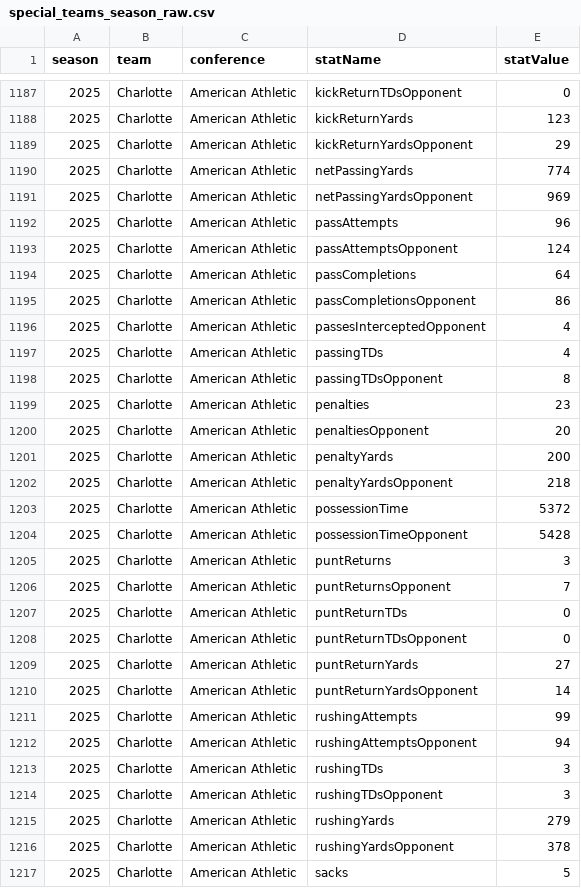
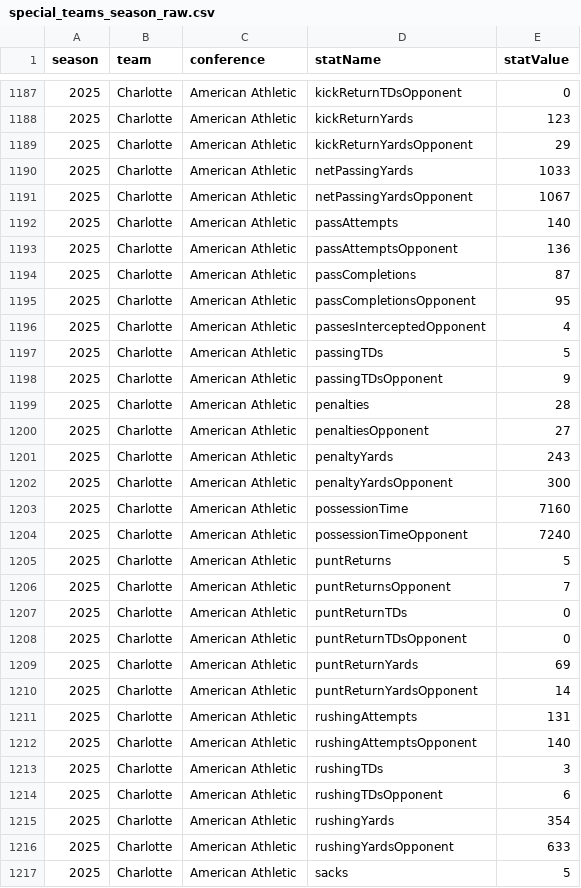
Before and after one commit to Clownworldenjoyer76/cfb_for_mat, a CSV file: special_teams_season_raw.csv, drawn as a sheet; only a part is shown, gaps mark what is left out; the diff covers the shown part only.

```diff
--- a/special_teams_season_raw.csv
+++ b/special_teams_season_raw.csv
@@ -1189,18 +1189,18 @@ season,team,conference,statName,statValue
 2025,Charlotte,American Athletic,kickReturnYardsOpponent,29
-2025,Charlotte,American Athletic,netPassingYards,774
-2025,Charlotte,American Athletic,netPassingYardsOpponent,969
-2025,Charlotte,American Athletic,passAttempts,96
-2025,Charlotte,American Athletic,passAttemptsOpponent,124
-2025,Charlotte,American Athletic,passCompletions,64
-2025,Charlotte,American Athletic,passCompletionsOpponent,86
+2025,Charlotte,American Athletic,netPassingYards,1033
+2025,Charlotte,American Athletic,netPassingYardsOpponent,1067
+2025,Charlotte,American Athletic,passAttempts,140
+2025,Charlotte,American Athletic,passAttemptsOpponent,136
+2025,Charlotte,American Athletic,passCompletions,87
+2025,Charlotte,American Athletic,passCompletionsOpponent,95
 2025,Charlotte,American Athletic,passesInterceptedOpponent,4
-2025,Charlotte,American Athletic,passingTDs,4
-2025,Charlotte,American Athletic,passingTDsOpponent,8
-2025,Charlotte,American Athletic,penalties,23
-2025,Charlotte,American Athletic,penaltiesOpponent,20
-2025,Charlotte,American Athletic,penaltyYards,200
-2025,Charlotte,American Athletic,penaltyYardsOpponent,218
-2025,Charlotte,American Athletic,possessionTime,5372
-2025,Charlotte,American Athletic,possessionTimeOpponent,5428
-2025,Charlotte,American Athletic,puntReturns,3
+2025,Charlotte,American Athletic,passingTDs,5
+2025,Charlotte,American Athletic,passingTDsOpponent,9
+2025,Charlotte,American Athletic,penalties,28
+2025,Charlotte,American Athletic,penaltiesOpponent,27
+2025,Charlotte,American Athletic,penaltyYards,243
+2025,Charlotte,American Athletic,penaltyYardsOpponent,300
+2025,Charlotte,American Athletic,possessionTime,7160
+2025,Charlotte,American Athletic,possessionTimeOpponent,7240
+2025,Charlotte,American Athletic,puntReturns,5
 2025,Charlotte,American Athletic,puntReturnsOpponent,7
@@ -1208,10 +1208,10 @@ season,team,conference,statName,statValue
 2025,Charlotte,American Athletic,puntReturnTDsOpponent,0
-2025,Charlotte,American Athletic,puntReturnYards,27
+2025,Charlotte,American Athletic,puntReturnYards,69
 2025,Charlotte,American Athletic,puntReturnYardsOpponent,14
-2025,Charlotte,American Athletic,rushingAttempts,99
-2025,Charlotte,American Athletic,rushingAttemptsOpponent,94
+2025,Charlotte,American Athletic,rushingAttempts,131
+2025,Charlotte,American Athletic,rushingAttemptsOpponent,140
 2025,Charlotte,American Athletic,rushingTDs,3
-2025,Charlotte,American Athletic,rushingTDsOpponent,3
-2025,Charlotte,American Athletic,rushingYards,279
-2025,Charlotte,American Athletic,rushingYardsOpponent,378
+2025,Charlotte,American Athletic,rushingTDsOpponent,6
+2025,Charlotte,American Athletic,rushingYards,354
+2025,Charlotte,American Athletic,rushingYardsOpponent,633
 2025,Charlotte,American Athletic,sacks,5
```
Also changed, not shown: 53 edited cells elsewhere in this file.
